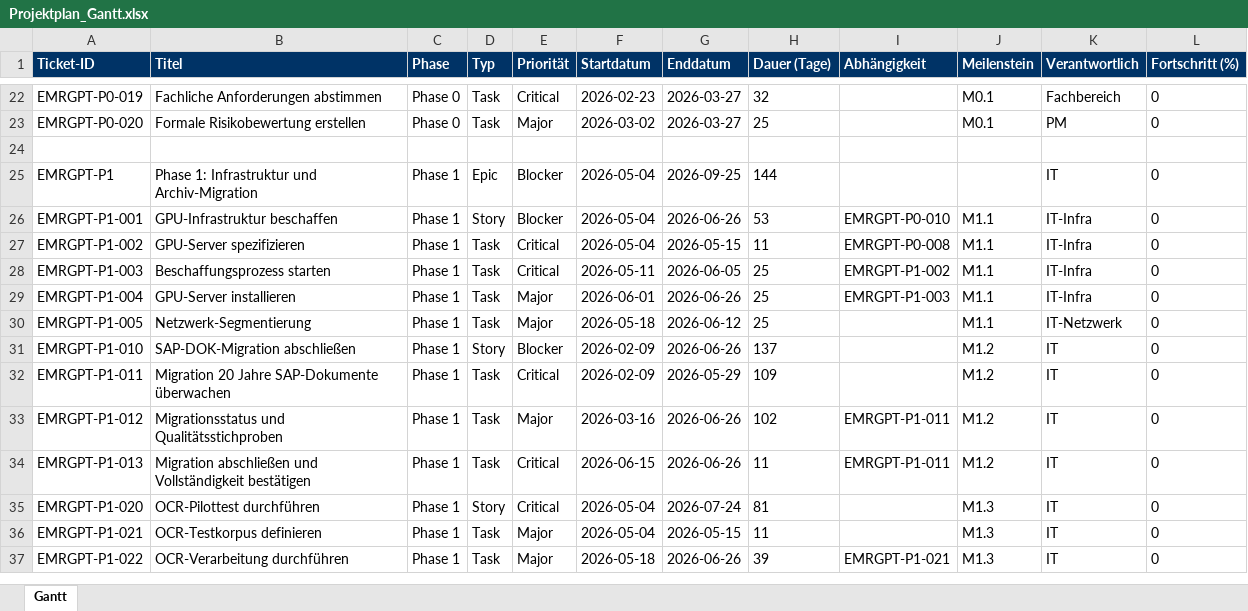
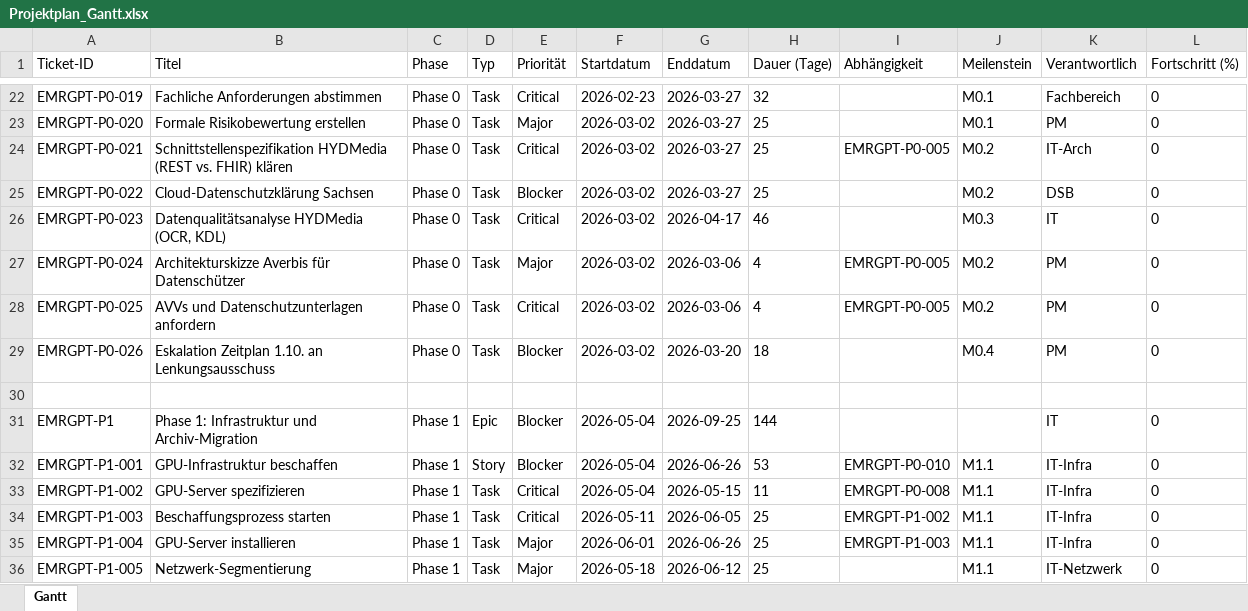
Before and after one commit to bdegenkolbe/EMRGPT, an Excel workbook: Projektplan_Gantt.xlsx, sheet Gantt, drawn as a sheet; only a part is shown, gaps mark what is left out; the shorter side is filled out with more unchanged rows; values as stored, in another font and other column widths than the file's, no borders; the diff names each change by its address in the sheet, - before the commit and + after, or states it on an @@ line.

```diff
--- a/Projektplan_Gantt.xlsx (sheet Gantt)
+++ b/Projektplan_Gantt.xlsx (sheet Gantt)
@@ A1:L1 fill: #003366 → none, bold: on → off, text colour: #FFFFFF → black @@
+row 24: EMRGPT-P0-021 | Schnittstellenspezifikation HYDMedia (REST vs. FHIR) klären | Phase 0 | Task | Critical | 2026-03-02 | 2026-03-27 | 25 | EMRGPT-P0-005 | M0.2 | IT-Arch | 0
+row 25: EMRGPT-P0-022 | Cloud-Datenschutzklärung Sachsen | Phase 0 | Task | Blocker | 2026-03-02 | 2026-03-27 | 25 |  | M0.2 | DSB | 0
+row 26: EMRGPT-P0-023 | Datenqualitätsanalyse HYDMedia (OCR, KDL) | Phase 0 | Task | Critical | 2026-03-02 | 2026-04-17 | 46 |  | M0.3 | IT | 0
+row 27: EMRGPT-P0-024 | Architekturskizze Averbis für Datenschützer | Phase 0 | Task | Major | 2026-03-02 | 2026-03-06 | 4 | EMRGPT-P0-005 | M0.2 | PM | 0
+row 28: EMRGPT-P0-025 | AVVs und Datenschutzunterlagen anfordern | Phase 0 | Task | Critical | 2026-03-02 | 2026-03-06 | 4 | EMRGPT-P0-005 | M0.2 | PM | 0
+row 29: EMRGPT-P0-026 | Eskalation Zeitplan 1.10. an Lenkungsausschuss | Phase 0 | Task | Blocker | 2026-03-02 | 2026-03-20 | 18 |  | M0.4 | PM | 0
```
Also changed, not shown: 11 other files.
